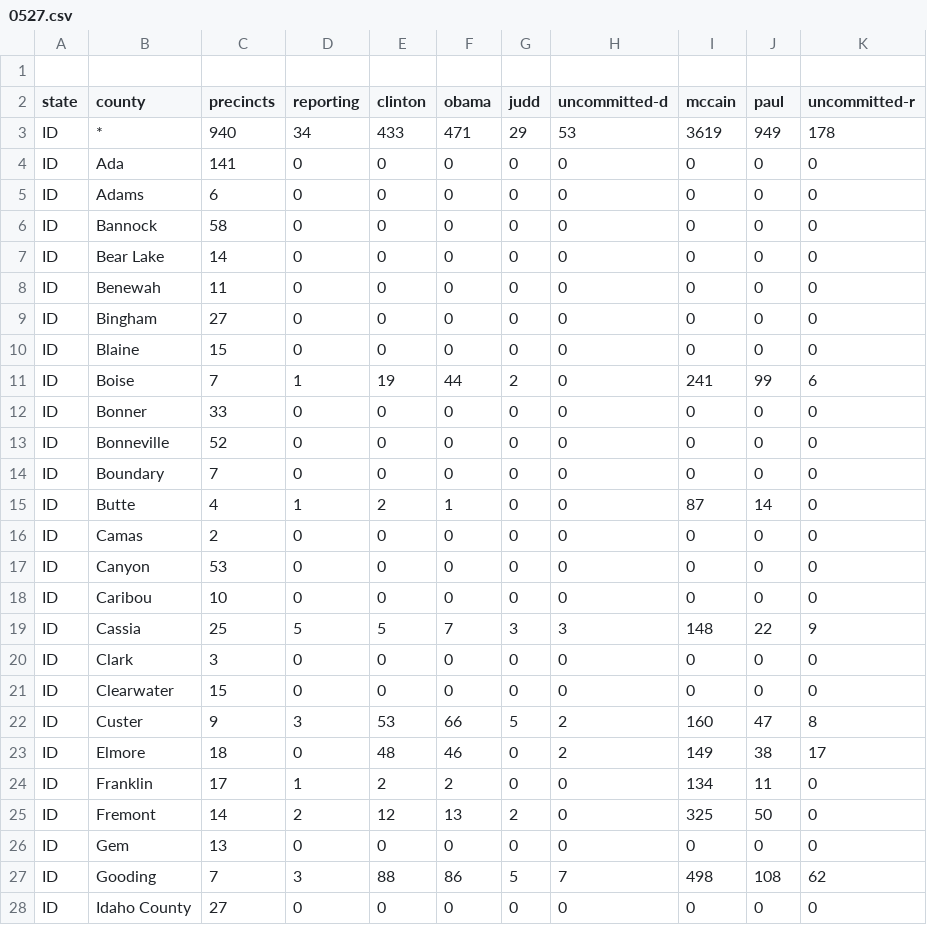
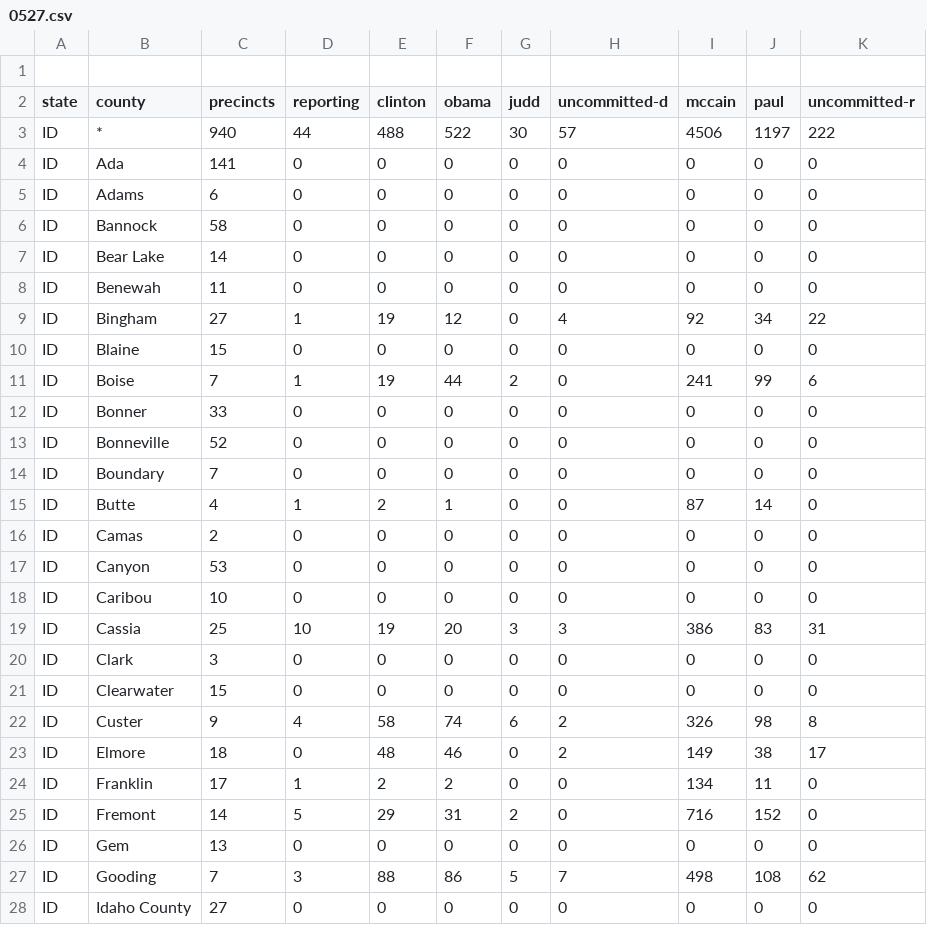
Before and after one commit to geary/primary-maps-2008-data, a CSV file: votes/0527.csv, drawn as a sheet; only a part is shown.

Commit message:
Vote update

```diff
--- a/votes/0527.csv
+++ b/votes/0527.csv
@@ -2,3 +2,3 @@
 state,county,precincts,reporting,clinton,obama,judd,uncommitted-d,mccain,paul,uncommitted-r
-ID,*,940,34,433,471,29,53,3619,949,178
+ID,*,940,44,488,522,30,57,4506,1197,222
 ID,Ada,141,0,0,0,0,0,0,0,0
@@ -8,3 +8,3 @@ ID,Bear Lake,14,0,0,0,0,0,0,0,0
 ID,Benewah,11,0,0,0,0,0,0,0,0
-ID,Bingham,27,0,0,0,0,0,0,0,0
+ID,Bingham,27,1,19,12,0,4,92,34,22
 ID,Blaine,15,0,0,0,0,0,0,0,0
@@ -18,9 +18,9 @@ ID,Canyon,53,0,0,0,0,0,0,0,0
 ID,Caribou,10,0,0,0,0,0,0,0,0
-ID,Cassia,25,5,5,7,3,3,148,22,9
+ID,Cassia,25,10,19,20,3,3,386,83,31
 ID,Clark,3,0,0,0,0,0,0,0,0
 ID,Clearwater,15,0,0,0,0,0,0,0,0
-ID,Custer,9,3,53,66,5,2,160,47,8
+ID,Custer,9,4,58,74,6,2,326,98,8
 ID,Elmore,18,0,48,46,0,2,149,38,17
 ID,Franklin,17,1,2,2,0,0,134,11,0
-ID,Fremont,14,2,12,13,2,0,325,50,0
+ID,Fremont,14,5,29,31,2,0,716,152,0
 ID,Gem,13,0,0,0,0,0,0,0,0
```
Also changed, not shown: 4 other files.
